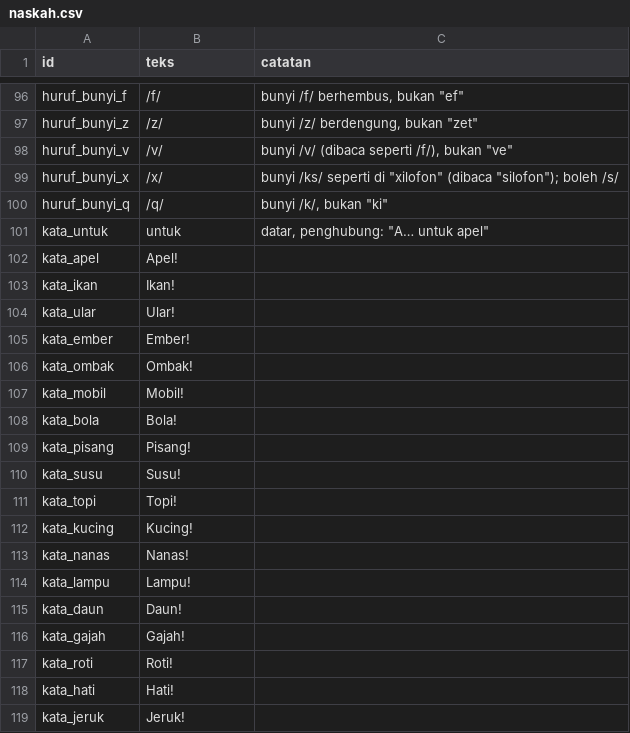
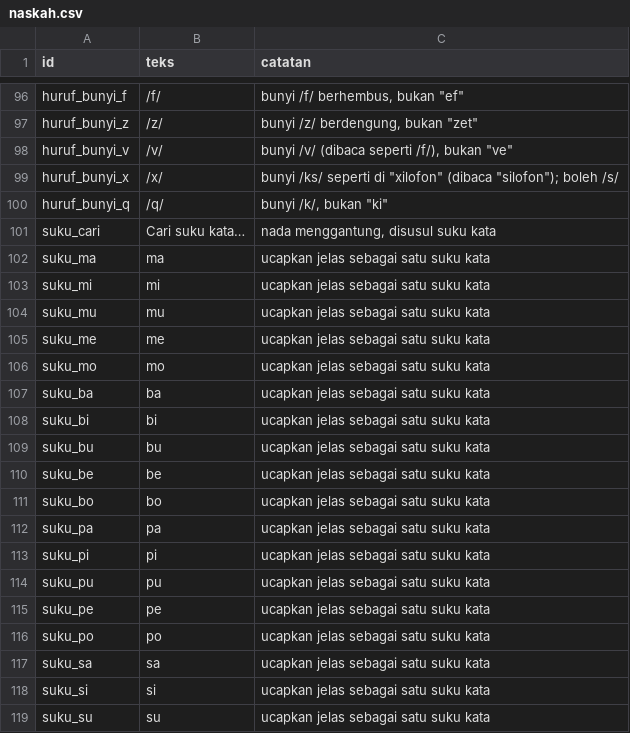
Before and after one commit to YuuArr/kebun-ceria, a CSV file: audio/naskah.csv, drawn as a sheet; only a part is shown, gaps mark what is left out; the shorter side is filled out with more unchanged rows; the diff covers the shown part only; the diff names each change by its address in the sheet, - before the commit and + after, or states it on an @@ line.

```diff
--- a/audio/naskah.csv
+++ b/audio/naskah.csv
+row 101: suku_cari | Cari suku kata… | nada menggantung, disusul suku kata
+row 102: suku_ma | ma | ucapkan jelas sebagai satu suku kata
+row 103: suku_mi | mi | ucapkan jelas sebagai satu suku kata
+row 104: suku_mu | mu | ucapkan jelas sebagai satu suku kata
+row 105: suku_me | me | ucapkan jelas sebagai satu suku kata
+row 106: suku_mo | mo | ucapkan jelas sebagai satu suku kata
+row 107: suku_ba | ba | ucapkan jelas sebagai satu suku kata
+row 108: suku_bi | bi | ucapkan jelas sebagai satu suku kata
+row 109: suku_bu | bu | ucapkan jelas sebagai satu suku kata
+row 110: suku_be | be | ucapkan jelas sebagai satu suku kata
+row 111: suku_bo | bo | ucapkan jelas sebagai satu suku kata
+row 112: suku_pa | pa | ucapkan jelas sebagai satu suku kata
+row 113: suku_pi | pi | ucapkan jelas sebagai satu suku kata
+row 114: suku_pu | pu | ucapkan jelas sebagai satu suku kata
+row 115: suku_pe | pe | ucapkan jelas sebagai satu suku kata
+row 116: suku_po | po | ucapkan jelas sebagai satu suku kata
+row 117: suku_sa | sa | ucapkan jelas sebagai satu suku kata
+row 118: suku_si | si | ucapkan jelas sebagai satu suku kata
+row 119: suku_su | su | ucapkan jelas sebagai satu suku kata
```
Also changed, not shown: 27 added rows elsewhere in this file, 10 other files.
